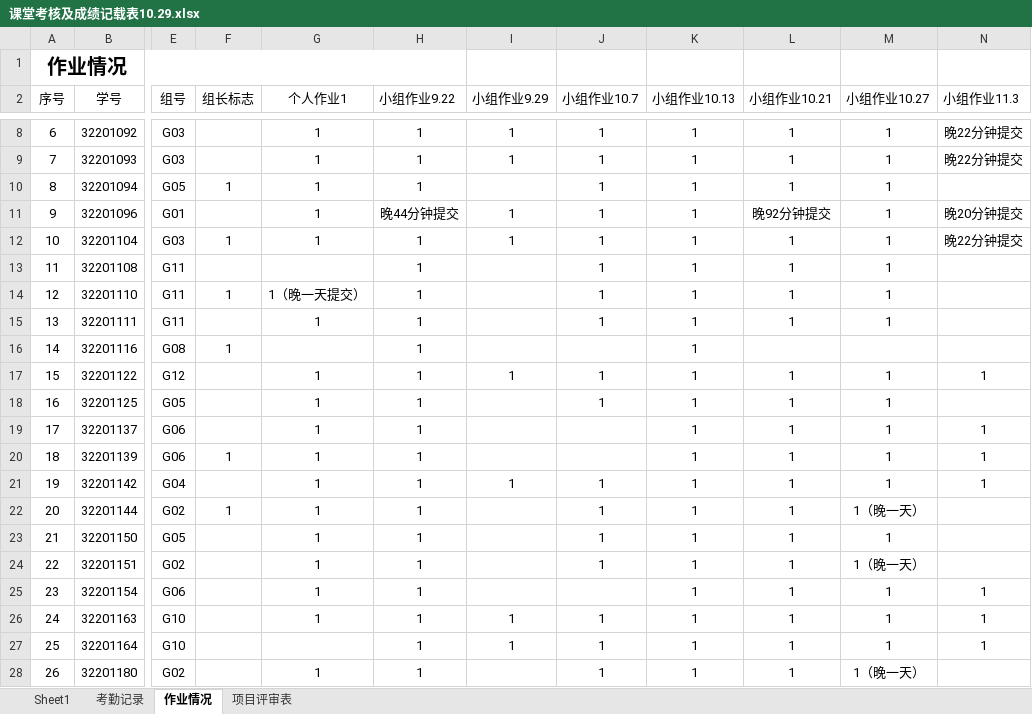
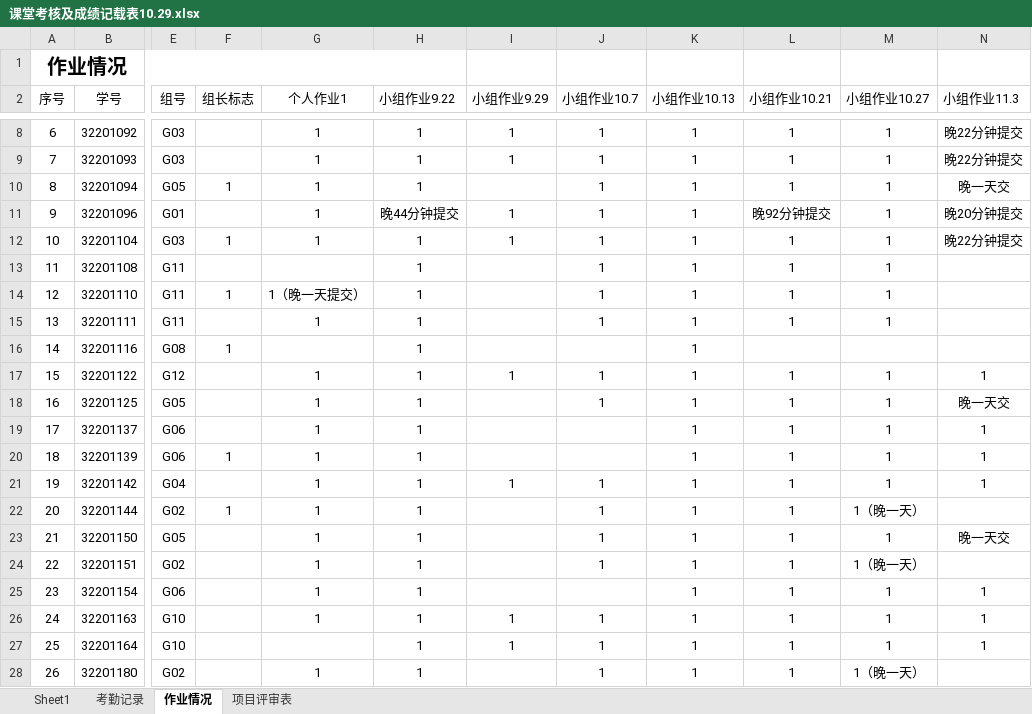
Before and after one commit to Tianmua0/2024-, an Excel workbook: 2024软件工程数据统计/课堂考核及成绩记载表10.29.xlsx, sheet 作业情况, drawn as a sheet; only a part is shown, gaps mark what is left out; values as stored, in another font and other column widths than the file's, no borders; the diff names each change by its address in the sheet, - before the commit and + after, or states it on an @@ line.

Commit message:
11.9

```diff
--- a/2024软件工程数据统计/课堂考核及成绩记载表10.29.xlsx (sheet 作业情况)
+++ b/2024软件工程数据统计/课堂考核及成绩记载表10.29.xlsx (sheet 作业情况)
-N10 (小组作业11.3): (empty)
+N10 (小组作业11.3): 晚一天交
-N18 (小组作业11.3): (empty)
+N18 (小组作业11.3): 晚一天交
-N23 (小组作业11.3): (empty)
+N23 (小组作业11.3): 晚一天交
```
